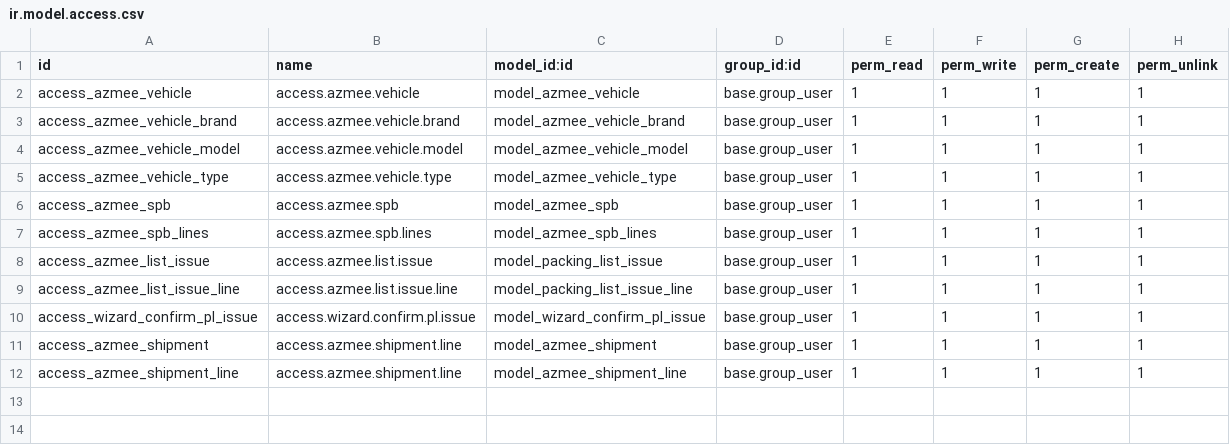
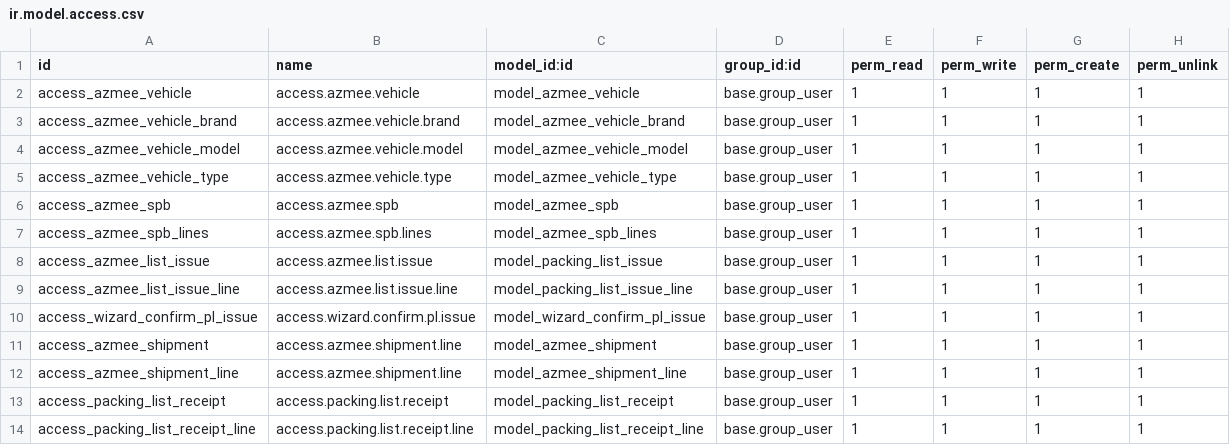
Before and after one commit to mazizf13/odoo-shipping-logistics, a CSV file: azmee_shipping_logistic/security/ir.model.access.csv, drawn as a sheet; the diff names each change by its address in the sheet, - before the commit and + after, or states it on an @@ line.

Commit message:
feat: packing list receipt

```diff
--- a/azmee_shipping_logistic/security/ir.model.access.csv
+++ b/azmee_shipping_logistic/security/ir.model.access.csv
+row 13: access_packing_list_receipt | access.packing.list.receipt | model_packing_list_receipt | base.group_user | 1 | 1 | 1 | 1
+row 14: access_packing_list_receipt_line | access.packing.list.receipt.line | model_packing_list_receipt_line | base.group_user | 1 | 1 | 1 | 1
```
Also changed, not shown: 5 other files.
